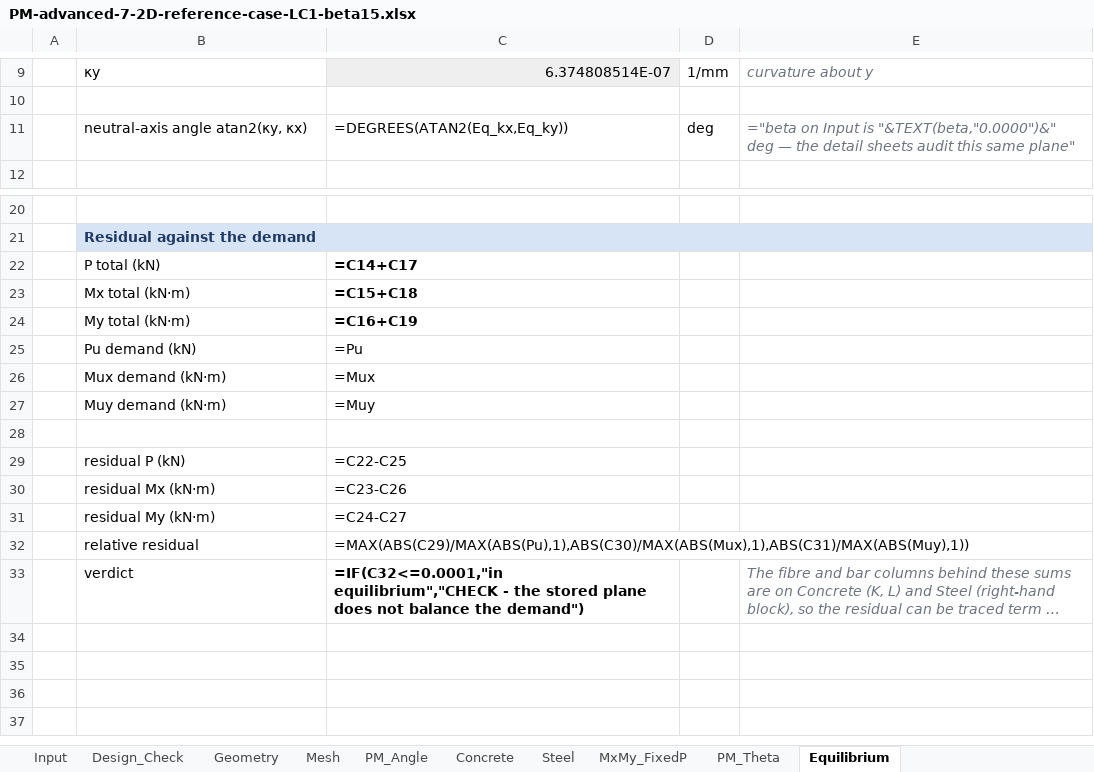
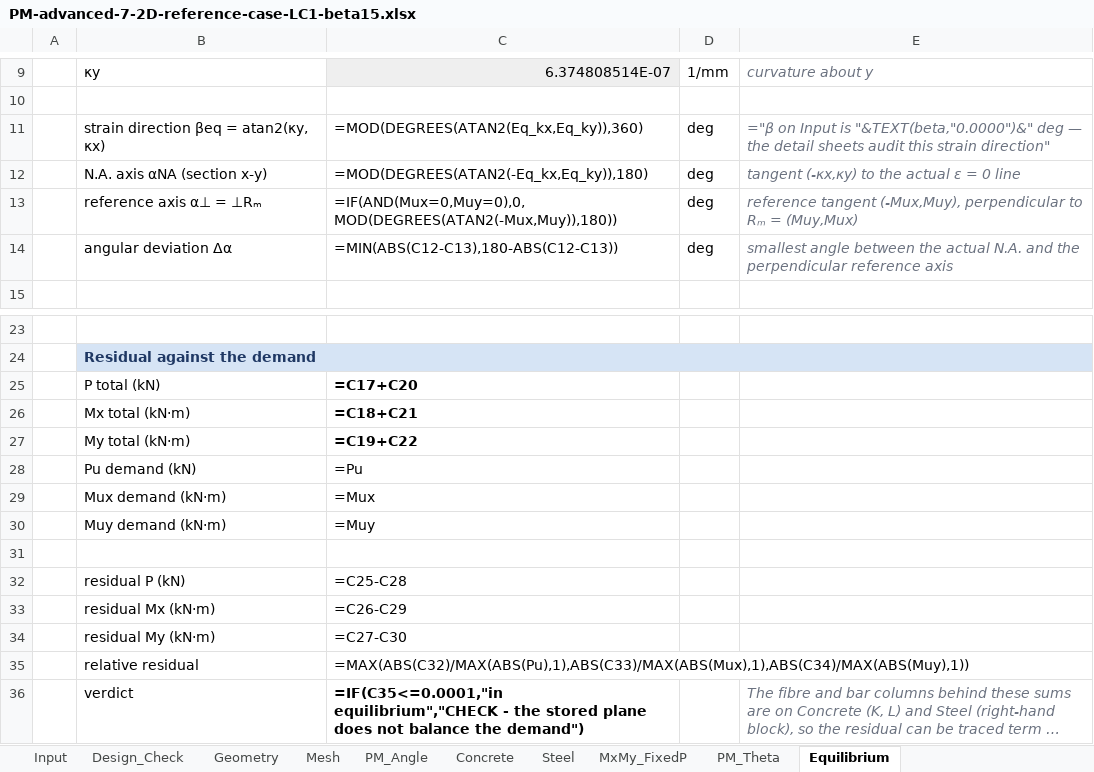
Before and after one commit to lxhungdp/RC-concrete-section, an Excel workbook: docs/example case/PM-advanced-7-2D-reference-case-LC1-beta15.xlsx, sheet Equilibrium, drawn as a sheet; only a part is shown, gaps mark what is left out; long unchanged cells end in …; values as stored, in another font and other column widths than the file's, no borders; formulas without a stored value are shown as written; addresses are those after the commit; the diff names each change by its address in the sheet, - before the commit and + after, or states it on an @@ line.

Commit message:
fix compare angle

```diff
--- a/docs/example case/PM-advanced-7-2D-reference-case-LC1-beta15.xlsx (sheet Equilibrium)
+++ b/docs/example case/PM-advanced-7-2D-reference-case-LC1-beta15.xlsx (sheet Equilibrium)
-B11: neutral-axis angle atan2(κy, κx)
+B11: strain direction βeq = atan2(κy, κx)
-C11: =DEGREES(ATAN2(Eq_kx,Eq_ky))
+C11: =MOD(DEGREES(ATAN2(Eq_kx,Eq_ky)),360)
-E11: ="beta on Input is "&TEXT(beta,"0.0000")&" deg — the detail sheets audit this same plane"
+E11: ="β on Input is "&TEXT(beta,"0.0000")&" deg — the detail sheets audit this strain direction"
+row 12:  | N.A. axis αNA (section x-y) | =MOD(DEGREES(ATAN2(-Eq_kx,Eq_ky)),180) | deg | tangent (-κx,κy) to the actual ε = 0 line
+row 13:  | reference axis α⊥ = ⊥Rₘ | =IF(AND(Mux=0,Muy=0),0,MOD(DEGREES(ATAN2(-Mux,Muy)),180)) | deg | reference tangent (-Mux,Muy), perpendicular to Rₘ = (Muy,Mux)
+row 14:  | angular deviation Δα | =MIN(ABS(C12-C13),180-ABS(C12-C13)) | deg | smallest angle between the actual N.A. and the perpendicular reference axis
-C25: =C14+C17
+C25: =C17+C20
-C26: =C15+C18
+C26: =C18+C21
-C27: =C16+C19
+C27: =C19+C22
-C32: =C22-C25
+C32: =C25-C28
-C33: =C23-C26
+C33: =C26-C29
-C34: =C24-C27
+C34: =C27-C30
-C35: =MAX(ABS(C29)/MAX(ABS(Pu),1),ABS(C30)/MAX(ABS(Mux),1),ABS(C31)/MAX(ABS(Muy),1))
+C35: =MAX(ABS(C32)/MAX(ABS(Pu),1),ABS(C33)/MAX(ABS(Mux),1),ABS(C34)/MAX(ABS(Muy),1))
-C36: =IF(C32<=0.0001,"in equilibrium","CHECK -…
+C36: =IF(C35<=0.0001,"in equilibrium","CHECK -…
```
Also changed, not shown: sheet Input, sheet PM_Angle, 13 other files.
